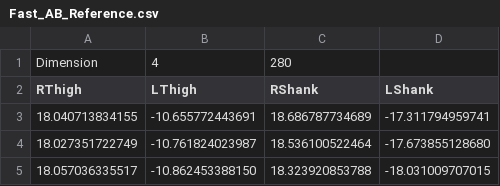
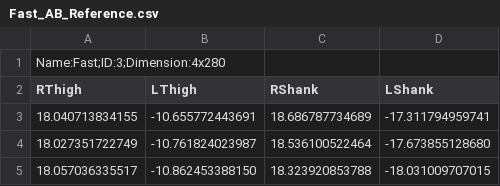
Before and after one commit to ROAM-Lab-ND/SlidingWindowGaitEstimation, a CSV file: Data/DataBase_CSV/Fast_AB_Reference.csv, drawn as a sheet; only a part is shown.

Commit message:
feat: Multi kernel classification
Now the program would output the ID of the best match motion.
The result is checked compare to Matlab code.
Also modified the CSV file header to contain ID and name so that
the classification is consistent with Matlab result.
Now the new format data and code is not compatible with last commit.

Note: <known bug> I am breaking the rule of 3/5/0: MotionMatcher.hpp
only has a custom destructor but no copy-constructor nor assignment
operator. Therefore, the code is under the risk of undefined behavior
if we copied it, which happens in the vector container. I avoided copy
by reserve the memory space of vector before push_back/emplace_back
object into vector. Ideally, I would use unique_ptr to address this
properly, but for now, it should not effect the result and speed.

```diff
--- a/Data/DataBase_CSV/Fast_AB_Reference.csv
+++ b/Data/DataBase_CSV/Fast_AB_Reference.csv
@@ -1,2 +1,2 @@
-Dimension,4,280
+Name:Fast;ID:3;Dimension:4x280
 RThigh,LThigh,RShank,LShank,
```
Also changed, not shown: Data/DataBase_CSV/Med_AB_Reference.csv, Data/DataBase_CSV/RA_AB_Reference.csv, 15 other files.
